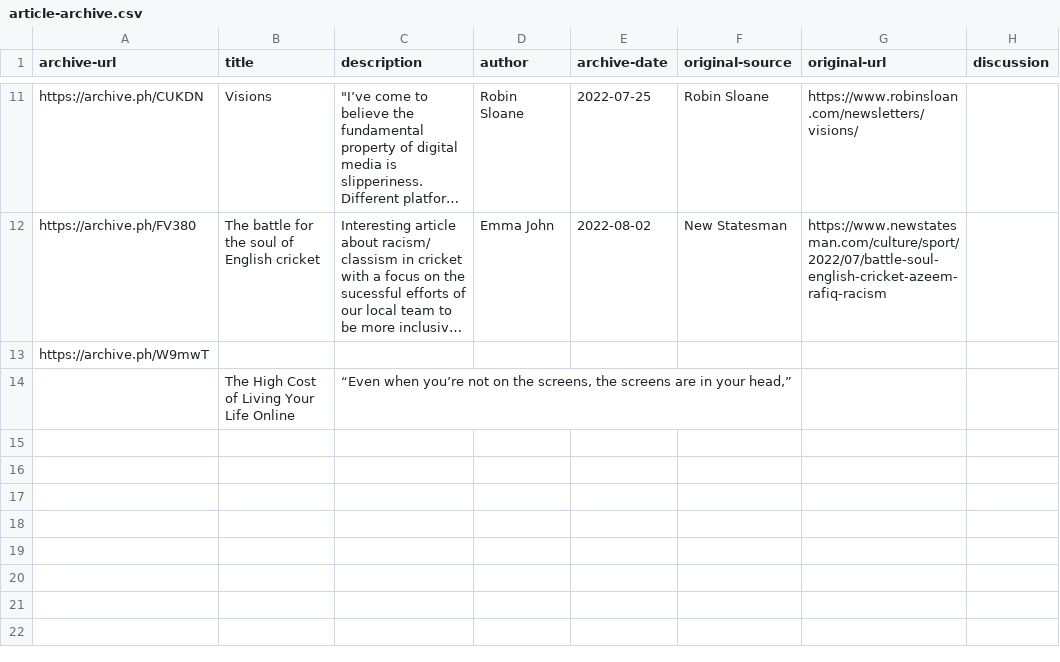
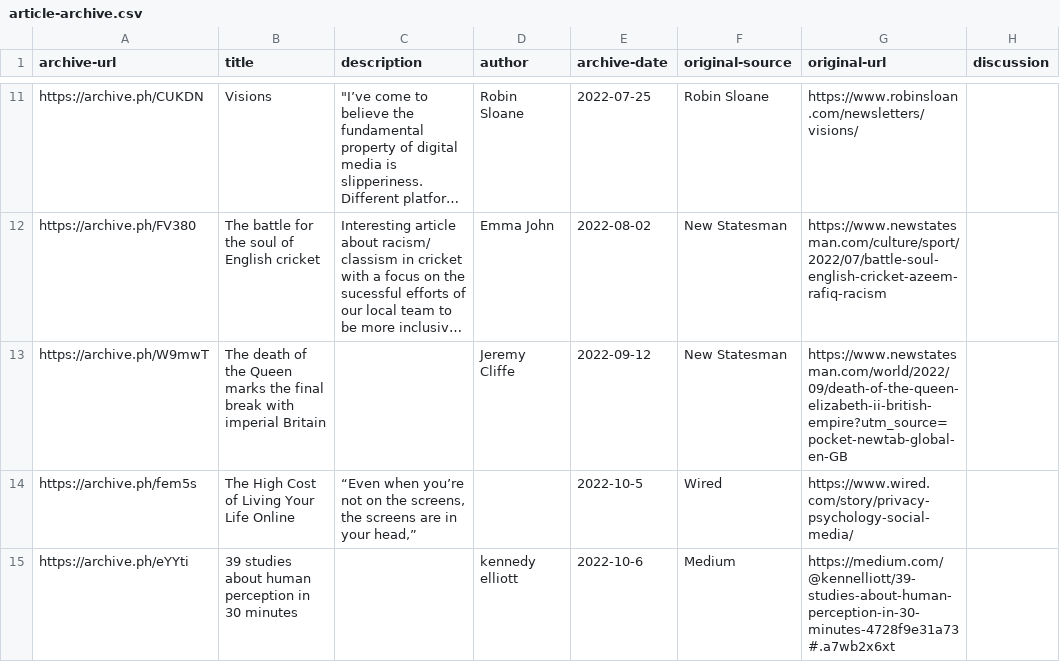
Before and after one commit to tomgp/bookmarks, a CSV file: src/data/article-archive.csv, drawn as a sheet; only a part is shown, gaps mark what is left out; long unchanged cells end in …; removed rows and columns are numbered as before the commit, all else as after; the diff names each change by its address in the sheet, - before the commit and + after, or states it on an @@ line.

Commit message:
data update

```diff
--- a/src/data/article-archive.csv
+++ b/src/data/article-archive.csv
-B13 (title): (empty)
+B13 (title): The death of the Queen marks the final break with imperial Britain
-D13 (author): (empty)
+D13 (author): Jeremy Cliffe
-E13 (archive-date): (empty)
+E13 (archive-date): 2022-09-12
-F13 (original-source): (empty)
+F13 (original-source): New Statesman
-G13 (original-url): (empty)
+G13 (original-url): https://www.newstatesman.com/world/2022/09/death-of-the-queen-elizabeth-ii-british-empire?utm_source=pocket-newtab-global-en-GB
-row 14:  | The High Cost of Living Your Life Online | “Even when you’re not on the screens, the screens are in your head,”
+row 14: https://archive.ph/fem5s | The High Cost of Living Your Life Online | “Even when you’re not on the screens, the screens are in your head,” |  | 2022-10-5 | Wired | https://www.wired.com/story/privacy-psychology-social-media/
+row 15: https://archive.ph/eYYti | 39 studies about human perception in 30 minutes |  | kennedy elliott | 2022-10-6 | Medium | https://medium.com/@kennelliott/39-studies-about-human-perception-in-30-minutes-4728f9e31a73#.a7wb2x6xt
```
Also changed, not shown: 1 other file.
